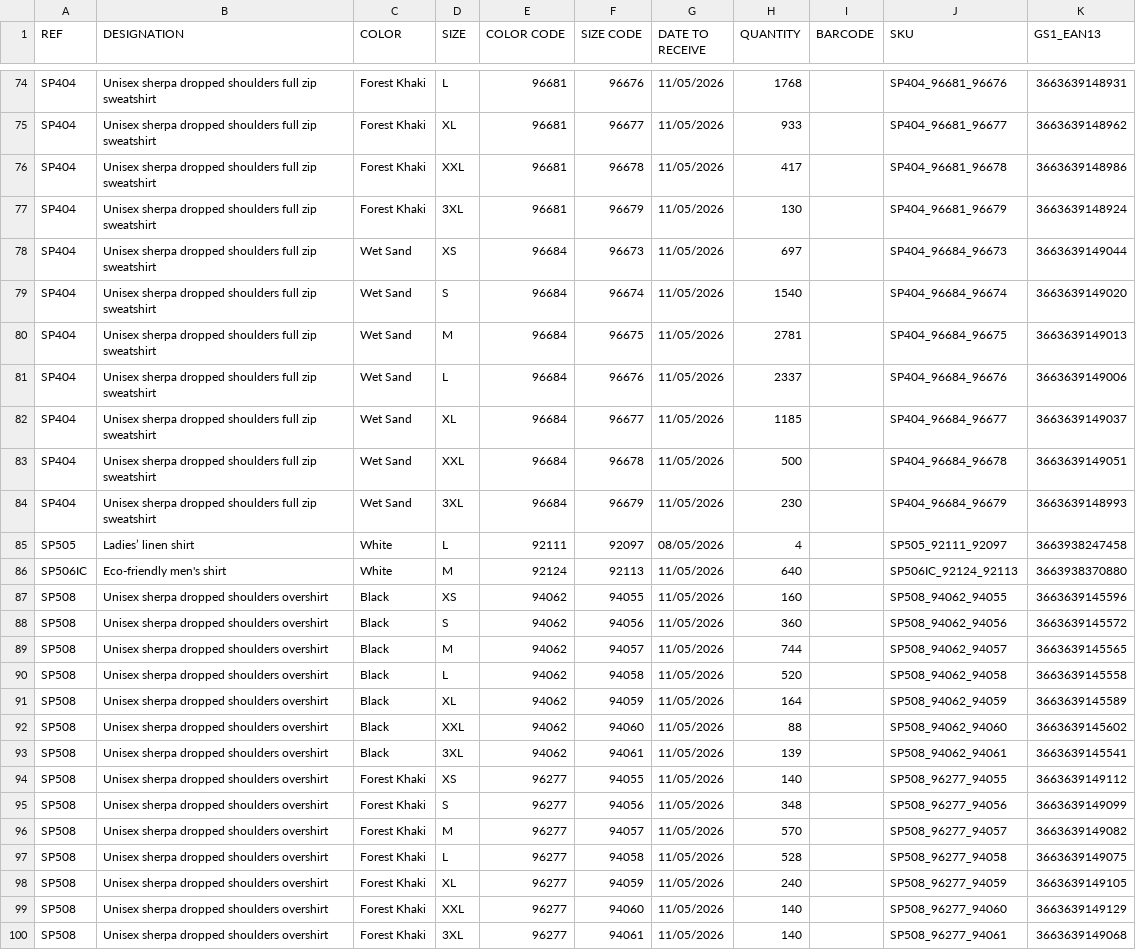
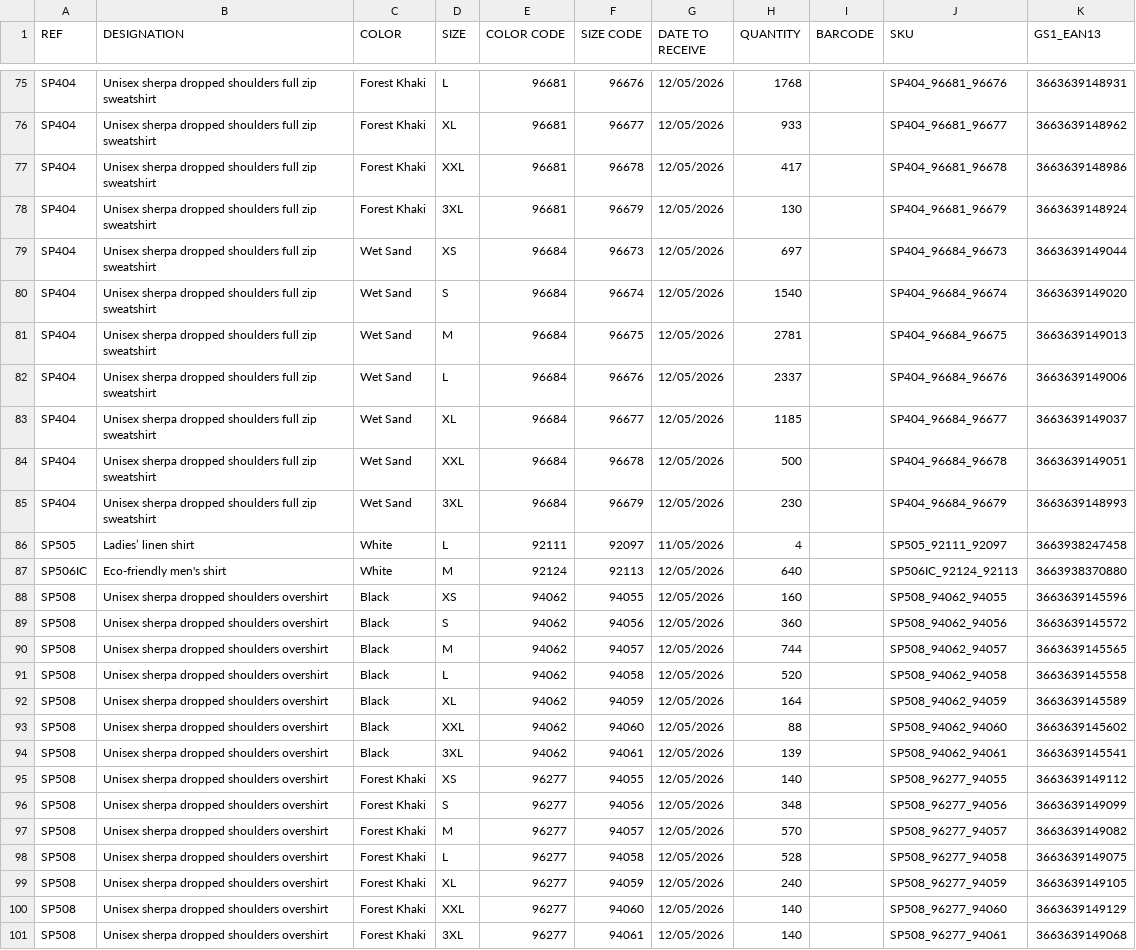
Before and after one commit to PerrinT31/Spasso, a CSV file: public/SPASSO_REAPPROWEB_SP.csv, drawn as a sheet; only a part is shown, gaps mark what is left out; addresses are those after the commit; the diff covers the shown part only; the diff names each change by its address in the sheet, - before the commit and + after, or states it on an @@ line.

```diff
--- a/public/SPASSO_REAPPROWEB_SP.csv
+++ b/public/SPASSO_REAPPROWEB_SP.csv
-G75:G85 (DATE TO RECEIVE): 11/05/2026
+G75:G85 (DATE TO RECEIVE): 12/05/2026
-G86 (DATE TO RECEIVE): 08/05/2026
+G86 (DATE TO RECEIVE): 11/05/2026
-G87:G101 (DATE TO RECEIVE): 11/05/2026
+G87:G101 (DATE TO RECEIVE): 12/05/2026
```
Also changed, not shown: 2 added rows and 80 edited cells elsewhere in this file.
